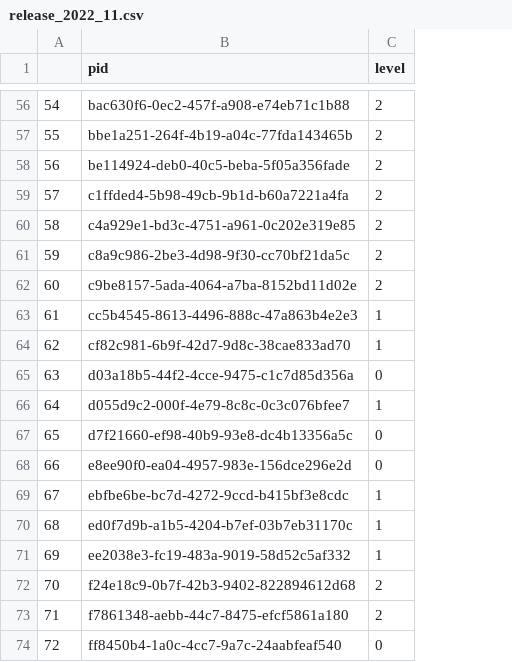
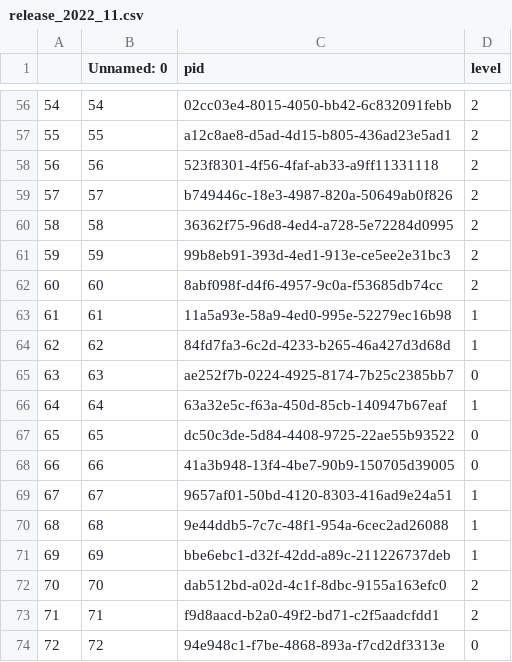
Before and after one commit to int-brain-lab/paper-reproducible-ephys, a CSV file: data_releases/release_2022_11.csv, drawn as a sheet; only a part is shown, gaps mark what is left out; addresses are those after the commit; the diff covers the shown part only; the diff names each change by its address in the sheet, - before the commit and + after, or states it on an @@ line.

```diff
--- a/data_releases/release_2022_11.csv
+++ b/data_releases/release_2022_11.csv
+column B (Unnamed: 0), rows 56-74: 54 | 55 | 56 | 57 | 58 | 59 | 60 | 61 | 62 | 63 | 64 | 65 | 66 | 67 | 68 | 69 | 70 | 71 | 72
-C56 (pid): bac630f6-0ec2-457f-a908-e74eb71c1b88
+C56 (pid): 02cc03e4-8015-4050-bb42-6c832091febb
-C57 (pid): bbe1a251-264f-4b19-a04c-77fda143465b
+C57 (pid): a12c8ae8-d5ad-4d15-b805-436ad23e5ad1
-C58 (pid): be114924-deb0-40c5-beba-5f05a356fade
+C58 (pid): 523f8301-4f56-4faf-ab33-a9ff11331118
-C59 (pid): c1ffded4-5b98-49cb-9b1d-b60a7221a4fa
+C59 (pid): b749446c-18e3-4987-820a-50649ab0f826
-C60 (pid): c4a929e1-bd3c-4751-a961-0c202e319e85
+C60 (pid): 36362f75-96d8-4ed4-a728-5e72284d0995
-C61 (pid): c8a9c986-2be3-4d98-9f30-cc70bf21da5c
+C61 (pid): 99b8eb91-393d-4ed1-913e-ce5ee2e31bc3
-C62 (pid): c9be8157-5ada-4064-a7ba-8152bd11d02e
+C62 (pid): 8abf098f-d4f6-4957-9c0a-f53685db74cc
-C63 (pid): cc5b4545-8613-4496-888c-47a863b4e2e3
+C63 (pid): 11a5a93e-58a9-4ed0-995e-52279ec16b98
-C64 (pid): cf82c981-6b9f-42d7-9d8c-38cae833ad70
+C64 (pid): 84fd7fa3-6c2d-4233-b265-46a427d3d68d
-C65 (pid): d03a18b5-44f2-4cce-9475-c1c7d85d356a
+C65 (pid): ae252f7b-0224-4925-8174-7b25c2385bb7
-C66 (pid): d055d9c2-000f-4e79-8c8c-0c3c076bfee7
+C66 (pid): 63a32e5c-f63a-450d-85cb-140947b67eaf
-C67 (pid): d7f21660-ef98-40b9-93e8-dc4b13356a5c
+C67 (pid): dc50c3de-5d84-4408-9725-22ae55b93522
-C68 (pid): e8ee90f0-ea04-4957-983e-156dce296e2d
+C68 (pid): 41a3b948-13f4-4be7-90b9-150705d39005
-C69 (pid): ebfbe6be-bc7d-4272-9ccd-b415bf3e8cdc
+C69 (pid): 9657af01-50bd-4120-8303-416ad9e24a51
-C70 (pid): ed0f7d9b-a1b5-4204-b7ef-03b7eb31170c
+C70 (pid): 9e44ddb5-7c7c-48f1-954a-6cec2ad26088
-C71 (pid): ee2038e3-fc19-483a-9019-58d52c5af332
+C71 (pid): bbe6ebc1-d32f-42dd-a89c-211226737deb
-C72 (pid): f24e18c9-0b7f-42b3-9402-822894612d68
+C72 (pid): dab512bd-a02d-4c1f-8dbc-9155a163efc0
-C73 (pid): f7861348-aebb-44c7-8475-efcf5861a180
+C73 (pid): f9d8aacd-b2a0-49f2-bd71-c2f5aadcfdd1
-C74 (pid): ff8450b4-1a0c-4cc7-9a7c-24aabfeaf540
+C74 (pid): 94e948c1-f7be-4868-893a-f7cd2df3313e
```
Also changed, not shown: 54 edited cells elsewhere in this file.
